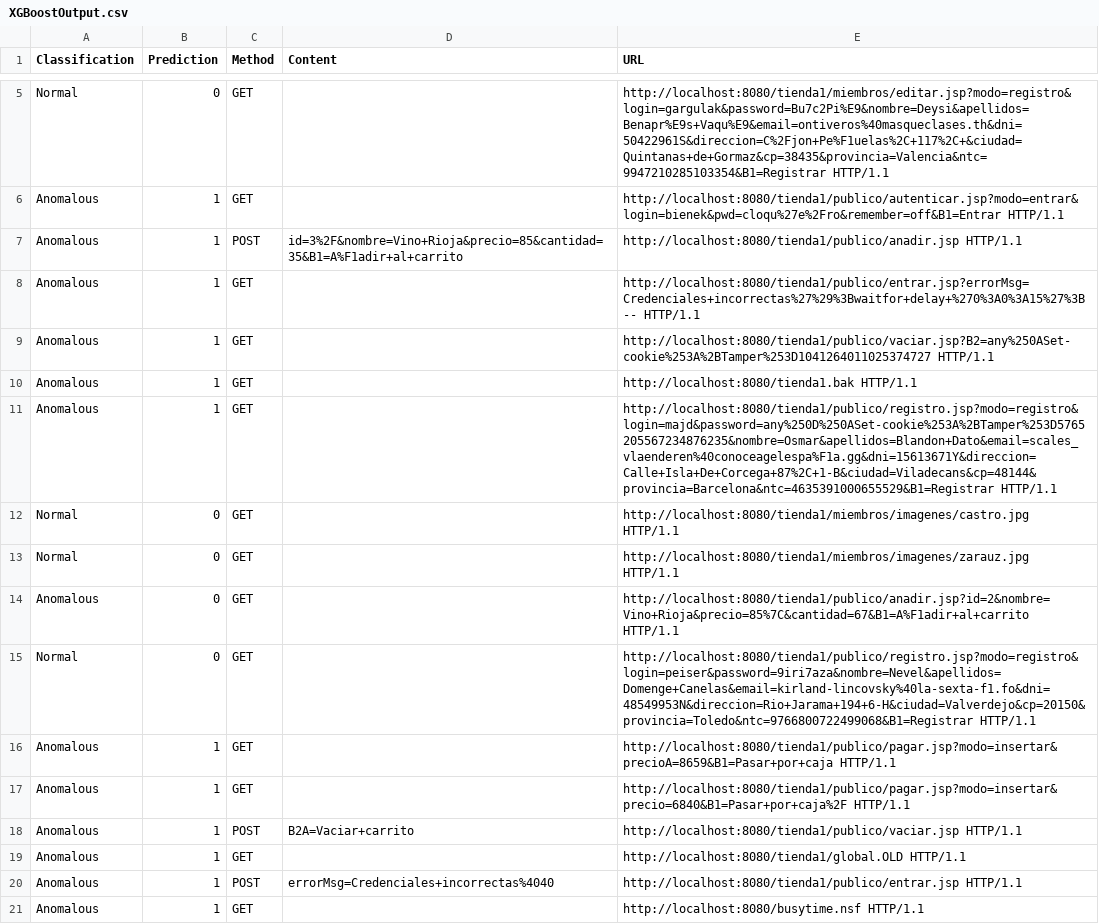
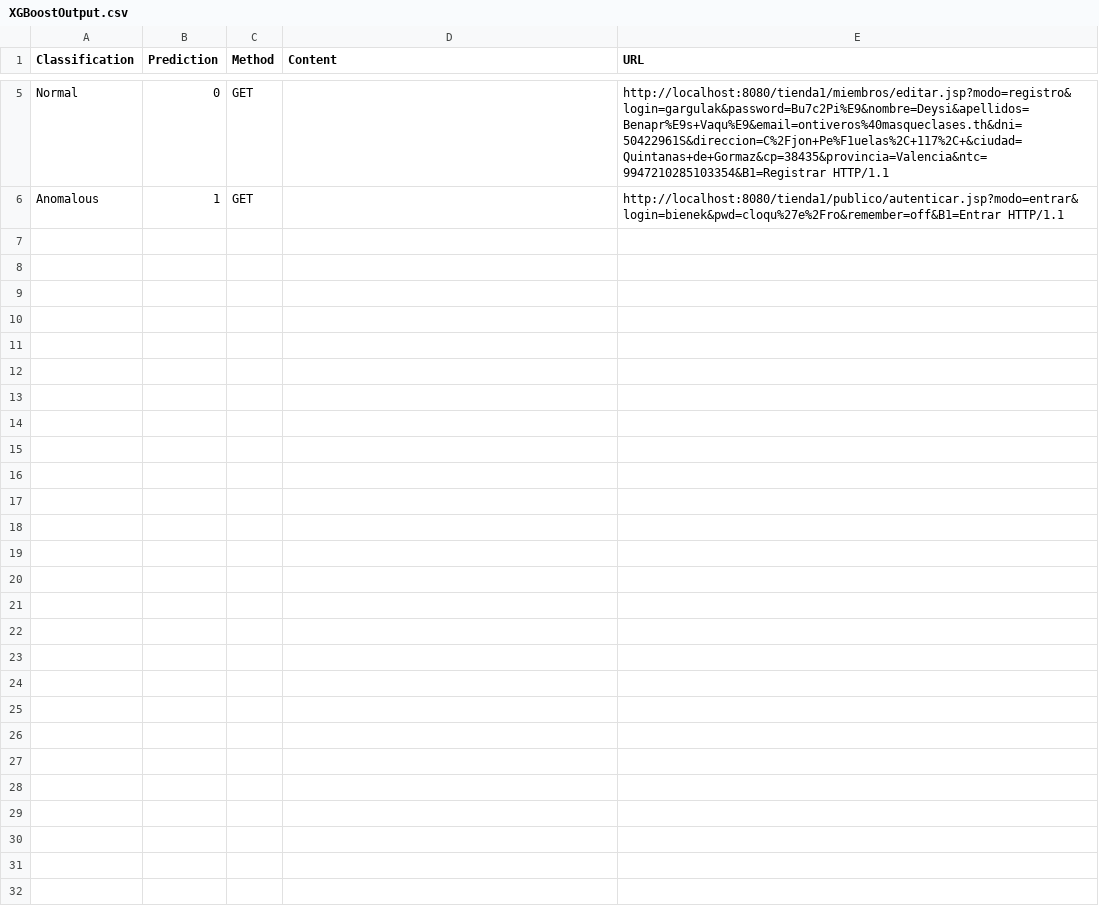
Before and after one commit to Corypburns/CURE-SUMMER-2025, a CSV file: Outputs/XDGBoost/XGBoostOutput.csv, drawn as a sheet; only a part is shown, gaps mark what is left out; the diff names each change by its address in the sheet, - before the commit and + after, or states it on an @@ line.

```diff
--- a/Outputs/XDGBoost/XGBoostOutput.csv
+++ b/Outputs/XDGBoost/XGBoostOutput.csv
-row 7: Anomalous | 1 | POST | id=3%2F&nombre=Vino+Rioja&precio=85&cantidad=35&B1=A%F1adir+al+carrito | http://localhost:8080/tienda1/publico/anadir.jsp HTTP/1.1
-row 8: Anomalous | 1 | GET |  | http://localhost:8080/tienda1/publico/entrar.jsp?errorMsg=Credenciales+incorrectas%27%29%3Bwaitfor+delay+%270%3A0%3A15%27%3B-- HTTP/1.1
-row 9: Anomalous | 1 | GET |  | http://localhost:8080/tienda1/publico/vaciar.jsp?B2=any%250ASet-cookie%253A%2BTamper%253D1041264011025374727 HTTP/1.1
-row 10: Anomalous | 1 | GET |  | http://localhost:8080/tienda1.bak HTTP/1.1
-row 11: Anomalous | 1 | GET |  | http://localhost:8080/tienda1/publico/registro.jsp?modo=registro&login=majd&password=any%250D%250ASet-cookie%253A%2BTamper%253D5765205567234876235&nombre=Osmar&apellidos=Blandon+Dato&email=scales_vlaenderen%40conoceagelespa%F1a.gg&dni=15613671Y&direccion=Calle+Isla+De+Corcega+87%2C+1-B&ciudad=Viladecans&cp=48144&provincia=Barcelona&ntc=4635391000655529&B1=Registrar HTTP/1.1
-row 12: Normal | 0 | GET |  | http://localhost:8080/tienda1/miembros/imagenes/castro.jpg HTTP/1.1
-row 13: Normal | 0 | GET |  | http://localhost:8080/tienda1/miembros/imagenes/zarauz.jpg HTTP/1.1
-row 14: Anomalous | 0 | GET |  | http://localhost:8080/tienda1/publico/anadir.jsp?id=2&nombre=Vino+Rioja&precio=85%7C&cantidad=67&B1=A%F1adir+al+carrito HTTP/1.1
-row 15: Normal | 0 | GET |  | http://localhost:8080/tienda1/publico/registro.jsp?modo=registro&login=peiser&password=9iri7aza&nombre=Nevel&apellidos=Domenge+Canelas&email=kirland-lincovsky%40la-sexta-f1.fo&dni=48549953N&direccion=Rio+Jarama+194+6-H&ciudad=Valverdejo&cp=20150&provincia=Toledo&ntc=9766800722499068&B1=Registrar HTTP/1.1
-row 16: Anomalous | 1 | GET |  | http://localhost:8080/tienda1/publico/pagar.jsp?modo=insertar&precioA=8659&B1=Pasar+por+caja HTTP/1.1
-row 17: Anomalous | 1 | GET |  | http://localhost:8080/tienda1/publico/pagar.jsp?modo=insertar&precio=6840&B1=Pasar+por+caja%2F HTTP/1.1
-row 18: Anomalous | 1 | POST | B2A=Vaciar+carrito | http://localhost:8080/tienda1/publico/vaciar.jsp HTTP/1.1
-row 19: Anomalous | 1 | GET |  | http://localhost:8080/tienda1/global.OLD HTTP/1.1
-row 20: Anomalous | 1 | POST | errorMsg=Credenciales+incorrectas%4040 | http://localhost:8080/tienda1/publico/entrar.jsp HTTP/1.1
-row 21: Anomalous | 1 | GET |  | http://localhost:8080/busytime.nsf HTTP/1.1
```
Also changed, not shown: 4 other files.
